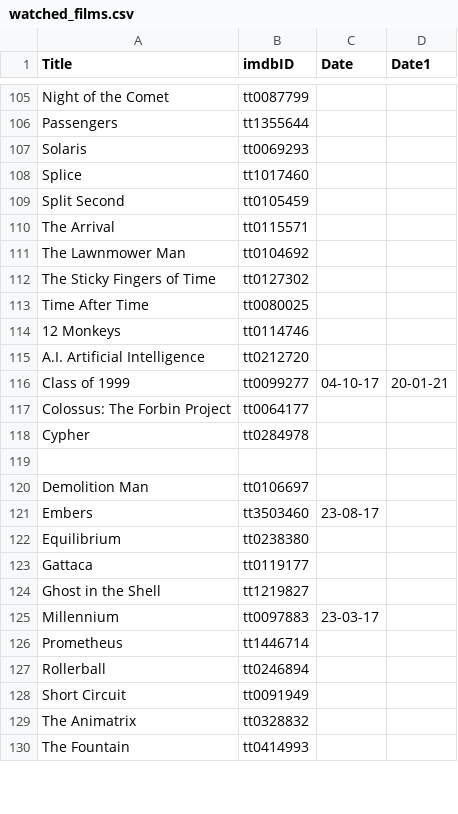
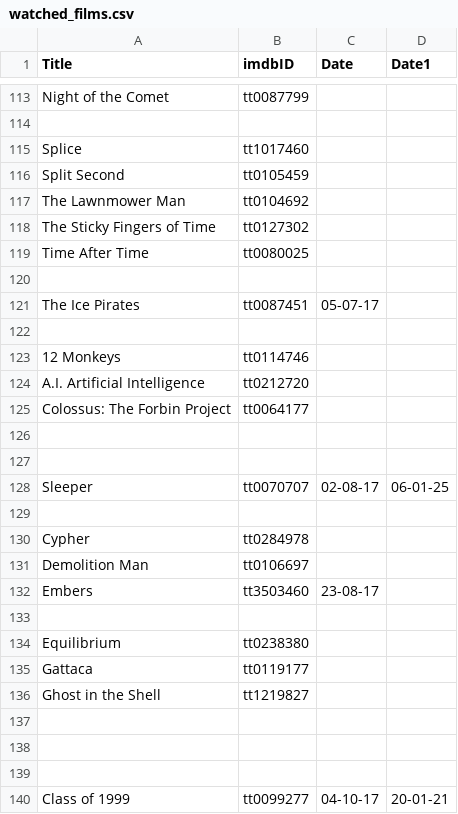
Before and after one commit to suprdory/scifinight, a CSV file: watched_films.csv, drawn as a sheet; only a part is shown, gaps mark what is left out; the shorter side is filled out with more unchanged rows; removed rows and columns are numbered as before the commit, all else as after; the diff covers the shown part only; the diff names each change by its address in the sheet, - before the commit and + after, or states it on an @@ line.

```diff
--- a/watched_films.csv
+++ b/watched_films.csv
-row 114: Passengers | tt1355644
+row 114: (empty)
@@ row 107 moved to row 171: Solaris @@
-row 110: The Arrival | tt0115571
+row 120: (empty)
@@ row 131 moved to row 121: The Ice Pirates @@
+row 122: (empty)
+row 126: (empty)
+row 127: (empty)
@@ row 134 moved to row 128: Sleeper @@
+row 129: (empty)
-row 119: (empty)
+row 133: (empty)
-row 137: Millennium | tt0097883 | 23-03-17
+row 137: (empty)
+row 138: (empty)
+row 139: (empty)
@@ row 116 moved to row 140: Class of 1999 @@
```
Also changed, not shown: 31 added rows, 6 removed rows, 12 moved rows and 14 edited cells elsewhere in this file, 2 other files.
